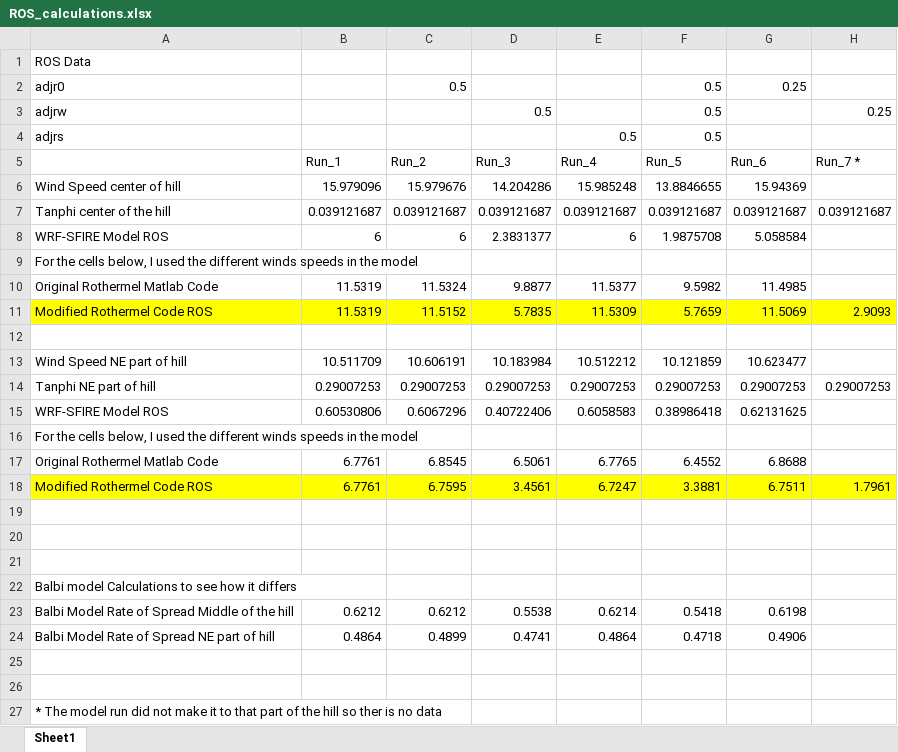
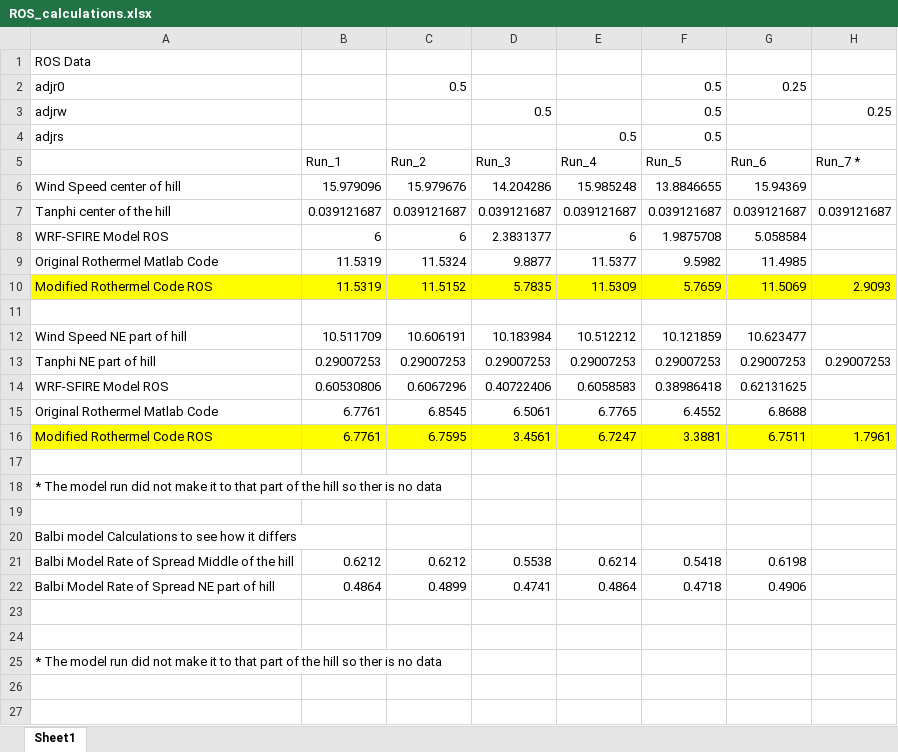
Before and after one commit to Jeremy-Benik/Hill_Runs, an Excel workbook: ROS_calculations.xlsx, sheet Sheet1, drawn as a sheet; only a part is shown; values as stored, in another font and other column widths than the file's, no borders; removed rows and columns are numbered as before the commit, all else as after; rows hold the shown columns only; the diff names each change by its address in the sheet, - before the commit and + after, or states it on an @@ line.

Commit message:
Updating excel sheet

```diff
--- a/ROS_calculations.xlsx (sheet Sheet1)
+++ b/ROS_calculations.xlsx (sheet Sheet1)
-row 9: For the cells below, I used the different winds speeds in the model
-row 16: For the cells below, I used the different winds speeds in the model
-A18: (empty)
+A18: * The model run did not make it to that part of the hill so ther is no data
```
